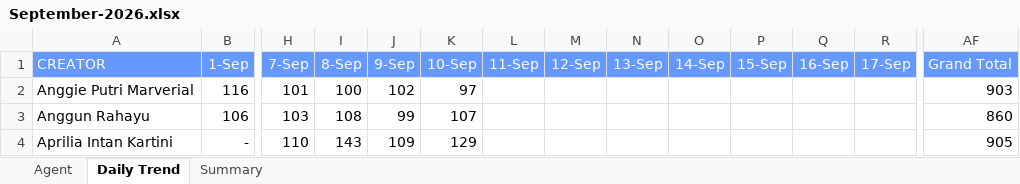
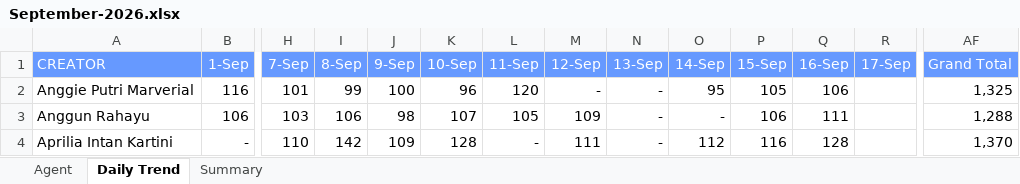
Before and after one commit to AlvyFahmy/Agent_Retention, an Excel workbook: September-2026.xlsx, sheet Daily Trend, drawn as a sheet; only a part is shown, gaps mark what is left out; values as stored, in another font and other column widths than the file's, no borders; conditional formats not drawn; the diff covers the shown part only; the diff names each change by its address in the sheet, - before the commit and + after, or states it on an @@ line.

Commit message:
Add files via upload

```diff
--- a/September-2026.xlsx (sheet Daily Trend)
+++ b/September-2026.xlsx (sheet Daily Trend)
-I2 (8-Sep): 100
+I2 (8-Sep): 99
-J2 (9-Sep): 102
+J2 (9-Sep): 100
-K2 (10-Sep): 97
+K2 (10-Sep): 96
-L2 (11-Sep): (empty)
+L2 (11-Sep): 120
-M2 (12-Sep): (empty)
+M2 (12-Sep): -
-N2:N4 (13-Sep): (empty)
+N2:N4 (13-Sep): -
-O2 (14-Sep): (empty)
+O2 (14-Sep): 95
-P2 (15-Sep): (empty)
+P2 (15-Sep): 105
-Q2 (16-Sep): (empty)
+Q2 (16-Sep): 106
-AF2 (Grand Total): 903
+AF2 (Grand Total): 1,325
-I3 (8-Sep): 108
+I3 (8-Sep): 106
-J3 (9-Sep): 99
+J3 (9-Sep): 98
-L3 (11-Sep): (empty)
+L3 (11-Sep): 105
-M3 (12-Sep): (empty)
+M3 (12-Sep): 109
-O3 (14-Sep): (empty)
+O3 (14-Sep): -
-P3 (15-Sep): (empty)
+P3 (15-Sep): 106
-Q3 (16-Sep): (empty)
+Q3 (16-Sep): 111
-AF3 (Grand Total): 860
+AF3 (Grand Total): 1,288
-I4 (8-Sep): 143
+I4 (8-Sep): 142
-K4 (10-Sep): 129
+K4 (10-Sep): 128
-L4 (11-Sep): (empty)
+L4 (11-Sep): -
-M4 (12-Sep): (empty)
+M4 (12-Sep): 111
-O4 (14-Sep): (empty)
+O4 (14-Sep): 112
-P4 (15-Sep): (empty)
+P4 (15-Sep): 116
-Q4 (16-Sep): (empty)
+Q4 (16-Sep): 128
-AF4 (Grand Total): 905
+AF4 (Grand Total): 1,370
```
Also changed, not shown: 148 edited cells elsewhere in this sheet, sheet Agent, sheet Summary.
